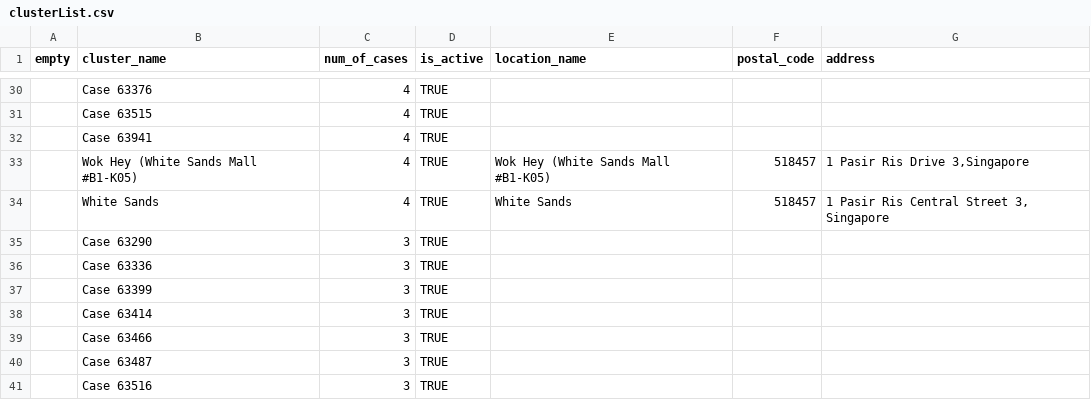
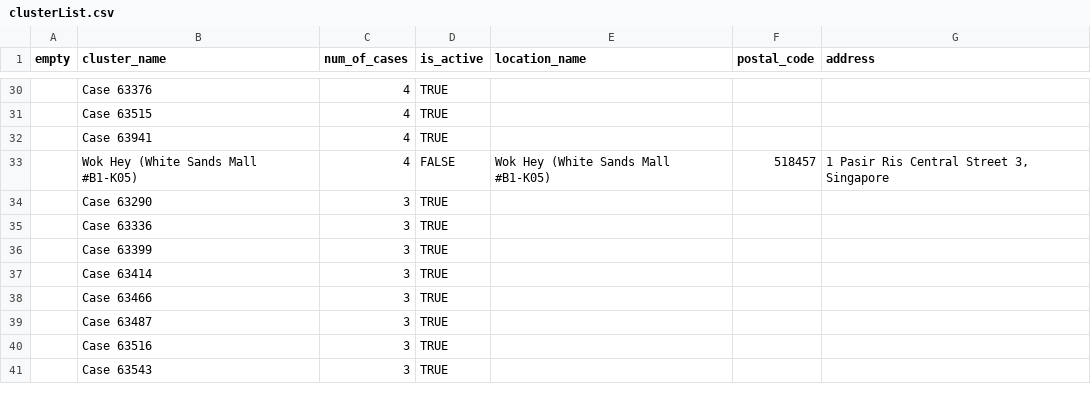
Before and after one commit to JaelynSJP/cluster-bomb, a CSV file: lib/seeds/clusterList.csv, drawn as a sheet; only a part is shown, gaps mark what is left out; the shorter side is filled out with more unchanged rows.

Commit message:
edited seeds file

```diff
--- a/lib/seeds/clusterList.csv
+++ b/lib/seeds/clusterList.csv
@@ -32,4 +32,3 @@
 ,Case 63941,4,TRUE,,,
-,Wok Hey (White Sands Mall #B1-K05),4,TRUE,Wok Hey (White Sands Mall #B1-K05),518457,"1 Pasir Ris Drive 3,Singapore"
-,White Sands,4,TRUE,White Sands,518457,"1 Pasir Ris Central Street 3, Singapore"
+,Wok Hey (White Sands Mall #B1-K05),4,FALSE,Wok Hey (White Sands Mall #B1-K05),518457,"1 Pasir Ris Central Street 3, Singapore"
 ,Case 63290,3,TRUE,,,
```
Also changed, not shown: 1 other file.
